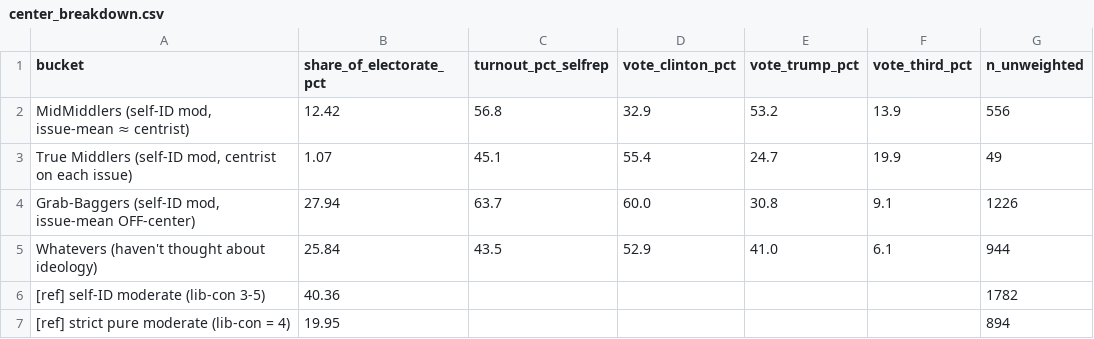
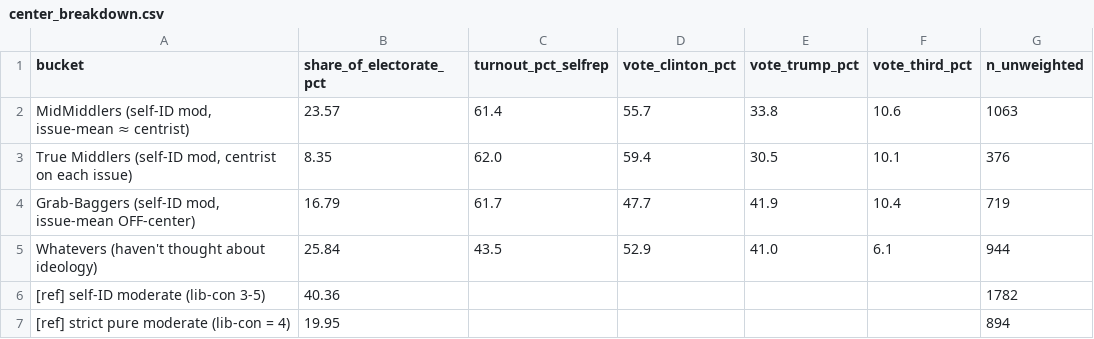
Before and after one commit to jamesvillarrubia/center-basher, a CSV file: data/clean/center_breakdown.csv, drawn as a sheet.

```diff
--- a/data/clean/center_breakdown.csv
+++ b/data/clean/center_breakdown.csv
@@ -1,5 +1,5 @@
 bucket,share_of_electorate_pct,turnout_pct_selfrep,vote_clinton_pct,vote_trump_pct,vote_third_pct,n_unweighted
-"MidMiddlers (self-ID mod, issue-mean ≈ centrist)",12.42,56.8,32.9,53.2,13.9,556
-"True Middlers (self-ID mod, centrist on each issue)",1.07,45.1,55.4,24.7,19.9,49
-"Grab-Baggers (self-ID mod, issue-mean OFF-center)",27.94,63.7,60.0,30.8,9.1,1226
+"MidMiddlers (self-ID mod, issue-mean ≈ centrist)",23.57,61.4,55.7,33.8,10.6,1063
+"True Middlers (self-ID mod, centrist on each issue)",8.35,62.0,59.4,30.5,10.1,376
+"Grab-Baggers (self-ID mod, issue-mean OFF-center)",16.79,61.7,47.7,41.9,10.4,719
 Whatevers (haven't thought about ideology),25.84,43.5,52.9,41.0,6.1,944
```
Also changed, not shown: 2 other files.
